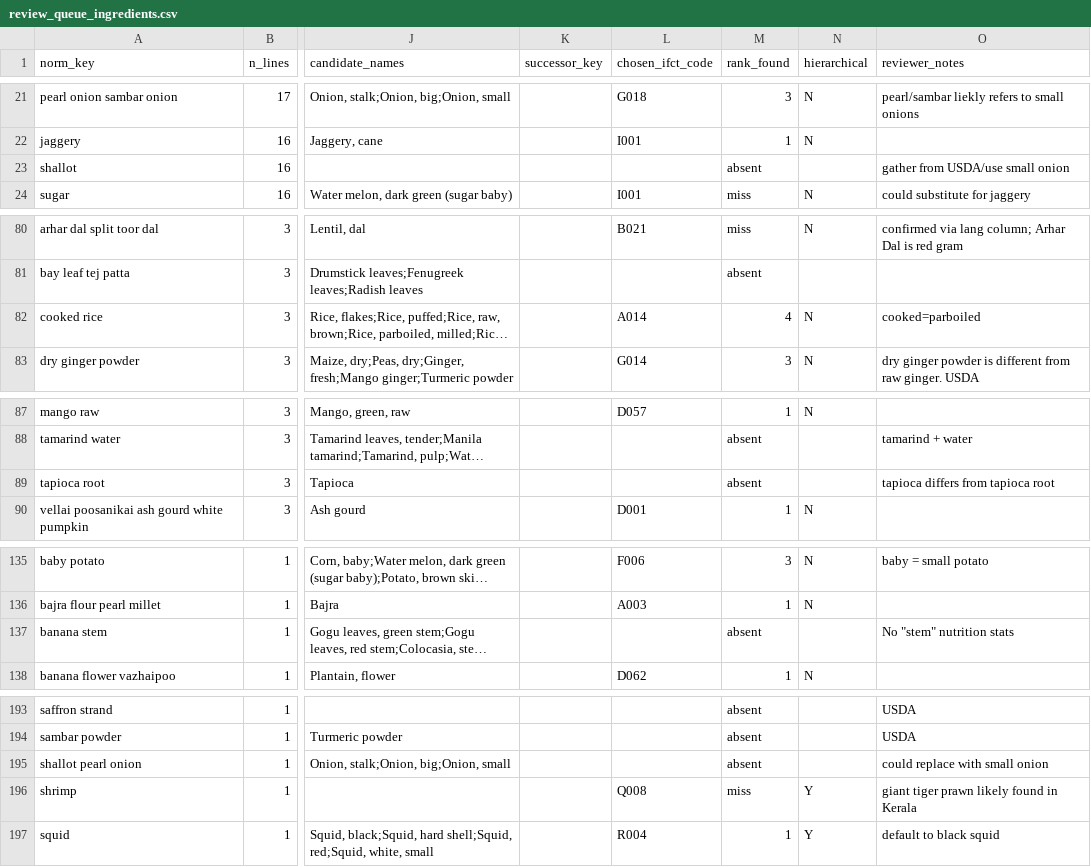
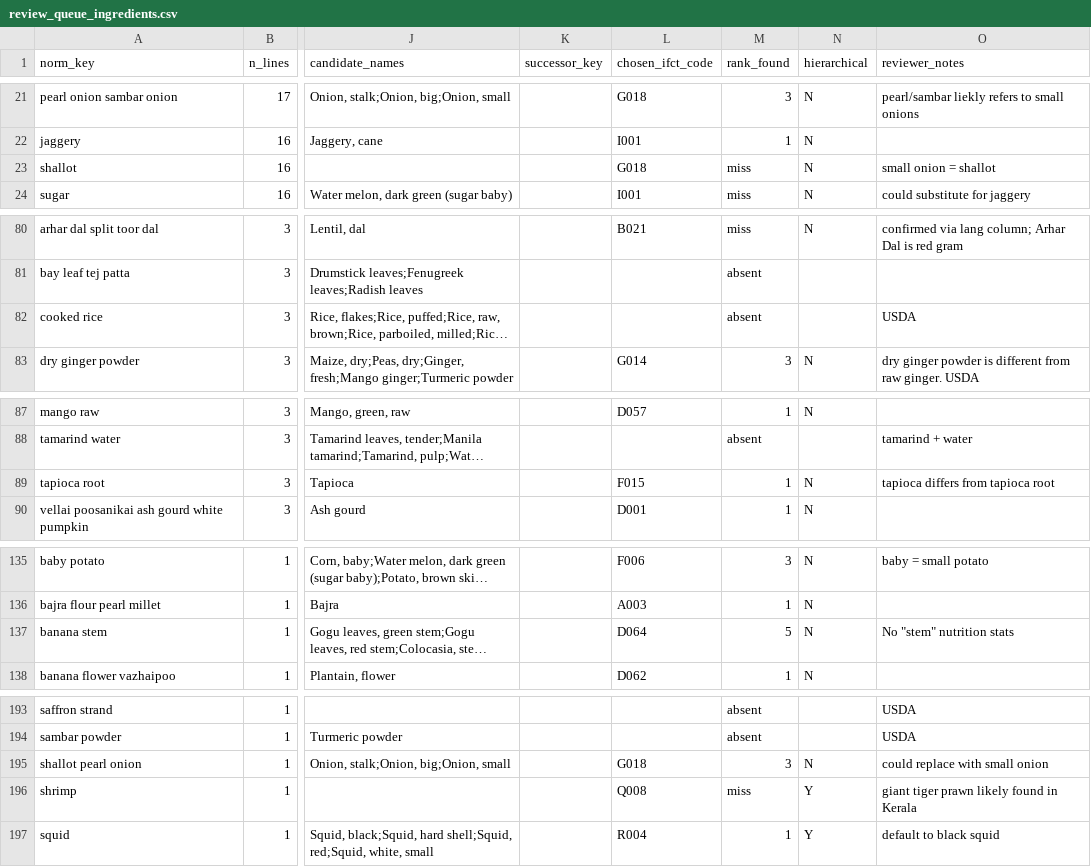
Before and after one commit to samahesh56/MalabarDB, a CSV file: data/review/review_queue_ingredients.csv, drawn as a sheet; only a part is shown, gaps mark what is left out; long unchanged cells end in …; the diff covers the shown part only; the diff names each change by its address in the sheet, - before the commit and + after, or states it on an @@ line.

```diff
--- a/data/review/review_queue_ingredients.csv
+++ b/data/review/review_queue_ingredients.csv
-L23 (chosen_ifct_code): (empty)
+L23 (chosen_ifct_code): G018
-M23 (rank_found): absent
+M23 (rank_found): miss
-N23 (hierarchical): (empty)
+N23 (hierarchical): N
-O23 (reviewer_notes): gather from USDA/use small onion
+O23 (reviewer_notes): small onion = shallot
-L82 (chosen_ifct_code): A014
+L82 (chosen_ifct_code): (empty)
-M82 (rank_found): 4
+M82 (rank_found): absent
-N82 (hierarchical): N
+N82 (hierarchical): (empty)
-O82 (reviewer_notes): cooked=parboiled
+O82 (reviewer_notes): USDA
-L89 (chosen_ifct_code): (empty)
+L89 (chosen_ifct_code): F015
-M89 (rank_found): absent
+M89 (rank_found): 1
-N89 (hierarchical): (empty)
+N89 (hierarchical): N
-L137 (chosen_ifct_code): (empty)
+L137 (chosen_ifct_code): D064
-M137 (rank_found): absent
+M137 (rank_found): 5
-N137 (hierarchical): (empty)
+N137 (hierarchical): N
-L195 (chosen_ifct_code): (empty)
+L195 (chosen_ifct_code): G018
-M195 (rank_found): absent
+M195 (rank_found): 3
-N195 (hierarchical): (empty)
+N195 (hierarchical): N
```
Also changed, not shown: 9 edited cells elsewhere in this file, data/final/ingredient_ifct_map.csv, data/final/recipe_ingredients_final.csv, 8 other files.
